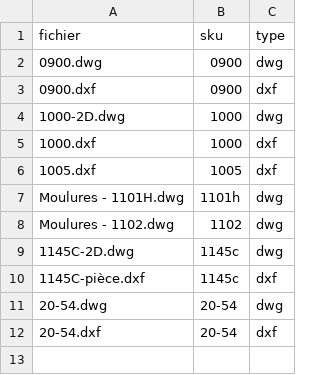
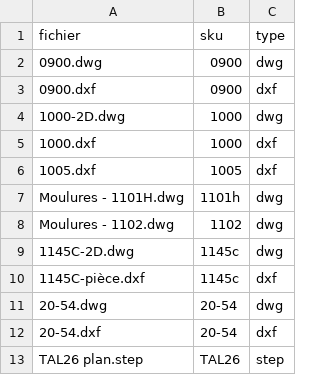
Before and after one commit to comstaffdecor-del/STAFFDECOR-STUDIIO, a CSV file: tools/dxf_pipeline/mapping.csv, drawn as a sheet.

```diff
--- a/tools/dxf_pipeline/mapping.csv
+++ b/tools/dxf_pipeline/mapping.csv
@@ -12 +12,2 @@ Moulures - 1102.dwg,1102,dwg
 20-54.dxf,20-54,dxf
+TAL26 plan.step,TAL26,step
```
Also changed, not shown: 12 other files.
